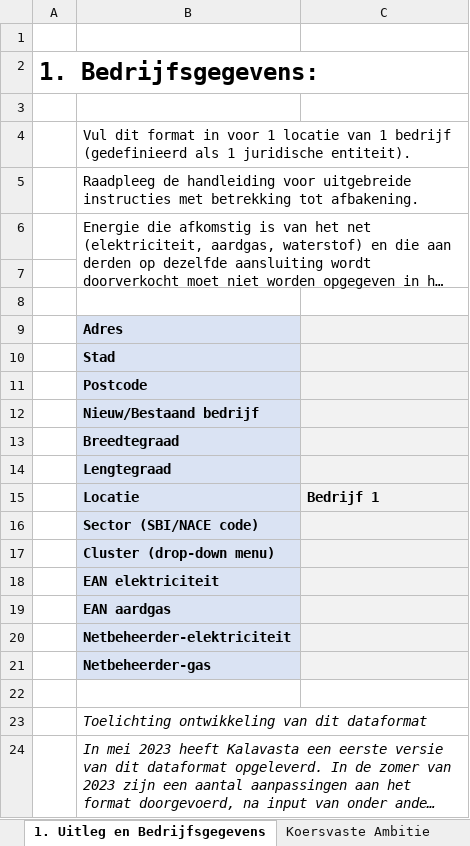
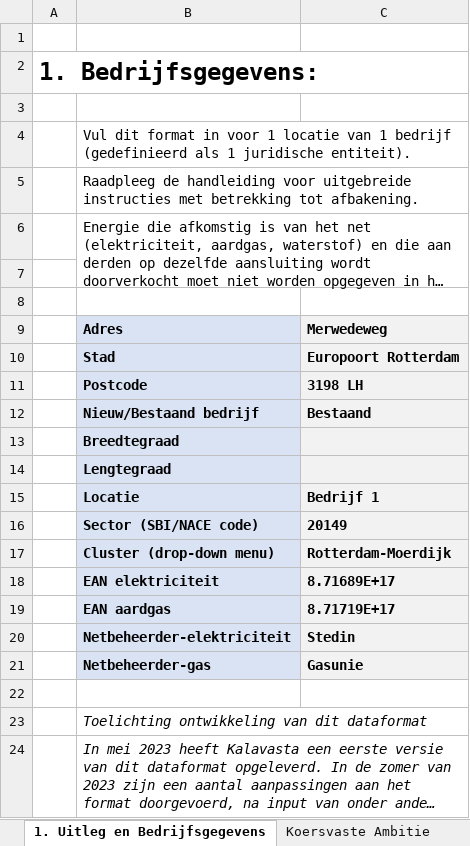
Before and after one commit to kalavasta/render-dataformat, an Excel workbook: dataformats/Bedrijf 1.xlsx, sheet 1. Uitleg en Bedrijfsgegevens, drawn as a sheet; long unchanged cells end in …; values as stored, in another font and other column widths than the file's, no borders; the diff names each change by its address in the sheet, - before the commit and + after, or states it on an @@ line.

```diff
--- a/dataformats/Bedrijf 1.xlsx (sheet 1. Uitleg en Bedrijfsgegevens)
+++ b/dataformats/Bedrijf 1.xlsx (sheet 1. Uitleg en Bedrijfsgegevens)
-C9: (empty)
+C9: Merwedeweg
-C10: (empty)
+C10: Europoort Rotterdam
-C11: (empty)
+C11: 3198 LH
-C12: (empty)
+C12: Bestaand
-C16: (empty)
+C16: 20149
-C17: (empty)
+C17: Rotterdam-Moerdijk
-C18: (empty)
+C18: 8.71689E+17
-C19: (empty)
+C19: 8.71719E+17
-C20: (empty)
+C20: Stedin
-C21: (empty)
+C21: Gasunie
```
Also changed, not shown: sheet Gemeenschappelijke balans, sheet Eigen Vermogen, sheet Koersvaste Ambitie, sheet Horizon aanvoer, hidden cells, 27 other files.
